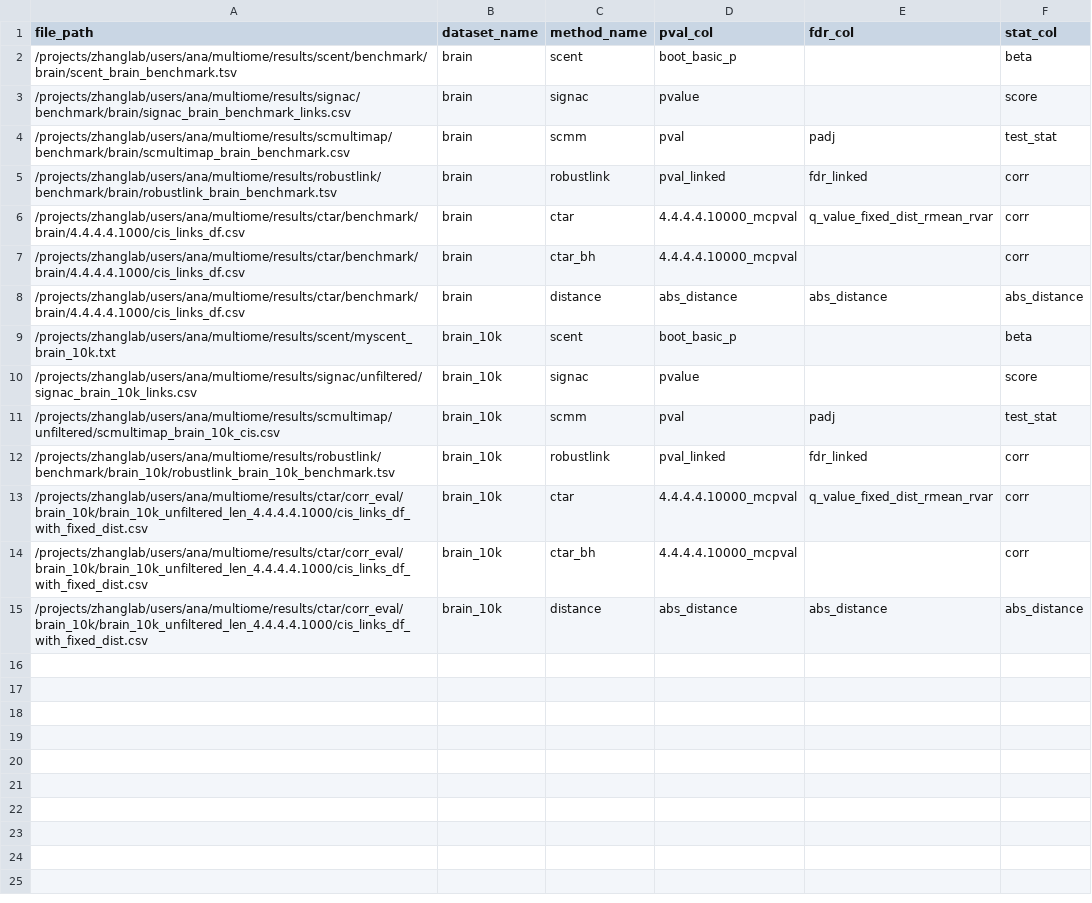
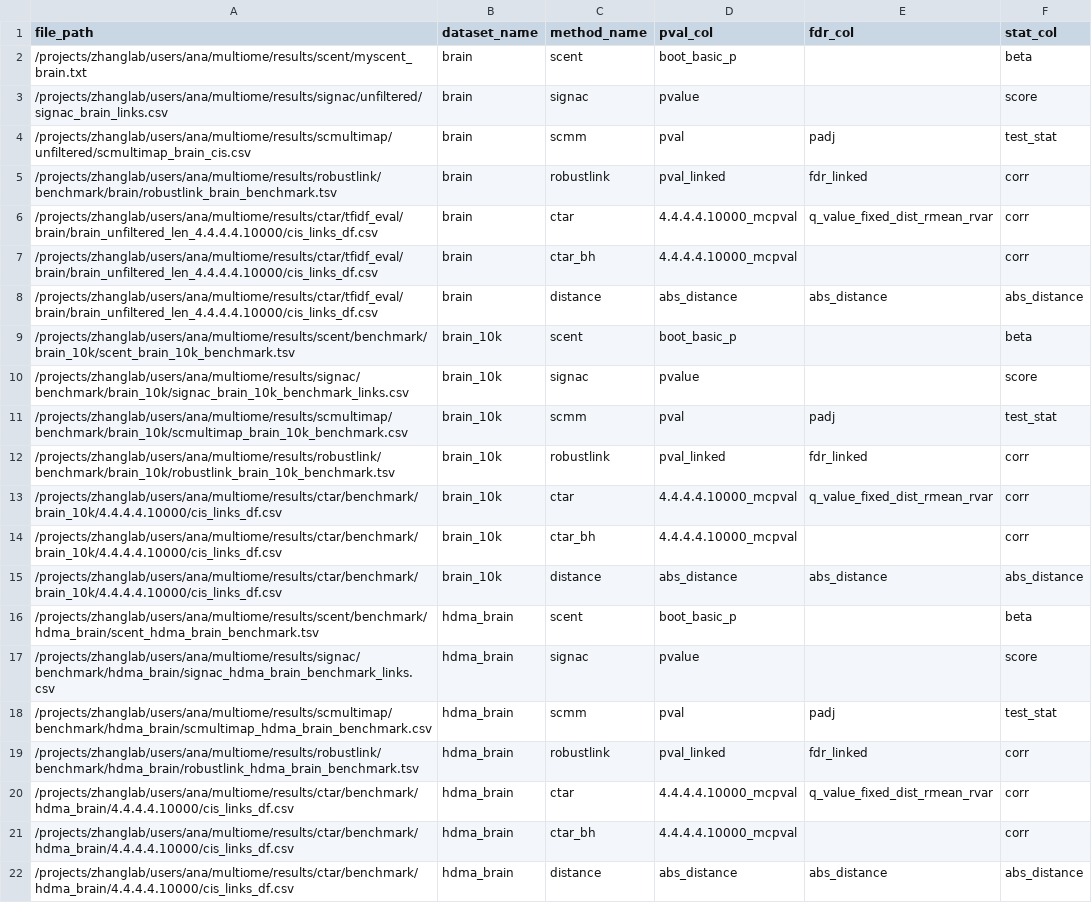
Before and after one commit to anatori/cts_peak_gene, a CSV file: experiments/job.overlap_analysis/methods_manifests/brain_methods.csv, drawn as a sheet.

Commit message:
update paths and bedtools

```diff
--- a/experiments/job.overlap_analysis/methods_manifests/brain_methods.csv
+++ b/experiments/job.overlap_analysis/methods_manifests/brain_methods.csv
@@ -1,15 +1,22 @@
 file_path,dataset_name,method_name,pval_col,fdr_col,stat_col
-/projects/zhanglab/users/ana/multiome/results/scent/benchmark/brain/scent_brain_benchmark.tsv,brain,scent,boot_basic_p,,beta
-/projects/zhanglab/users/ana/multiome/results/signac/benchmark/brain/signac_brain_benchmark_links.csv,brain,signac,pvalue,,score
-/projects/zhanglab/users/ana/multiome/results/scmultimap/benchmark/brain/scmultimap_brain_benchmark.csv,brain,scmm,pval,padj,test_stat
+/projects/zhanglab/users/ana/multiome/results/scent/myscent_brain.txt,brain,scent,boot_basic_p,,beta
+/projects/zhanglab/users/ana/multiome/results/signac/unfiltered/signac_brain_links.csv,brain,signac,pvalue,,score
+/projects/zhanglab/users/ana/multiome/results/scmultimap/unfiltered/scmultimap_brain_cis.csv,brain,scmm,pval,padj,test_stat
 /projects/zhanglab/users/ana/multiome/results/robustlink/benchmark/brain/robustlink_brain_benchmark.tsv,brain,robustlink,pval_linked,fdr_linked,corr
-/projects/zhanglab/users/ana/multiome/results/ctar/benchmark/brain/4.4.4.4.1000/cis_links_df.csv,brain,ctar,4.4.4.4.10000_mcpval,q_value_fixed_dist_rmean_rvar,corr
-/projects/zhanglab/users/ana/multiome/results/ctar/benchmark/brain/4.4.4.4.1000/cis_links_df.csv,brain,ctar_bh,4.4.4.4.10000_mcpval,,corr
-/projects/zhanglab/users/ana/multiome/results/ctar/benchmark/brain/4.4.4.4.1000/cis_links_df.csv,brain,distance,abs_distance,abs_distance,abs_distance
-/projects/zhanglab/users/ana/multiome/results/scent/myscent_brain_10k.txt,brain_10k,scent,boot_basic_p,,beta
-/projects/zhanglab/users/ana/multiome/results/signac/unfiltered/signac_brain_10k_links.csv,brain_10k,signac,pvalue,,score
-/projects/zhanglab/users/ana/multiome/results/scmultimap/unfiltered/scmultimap_brain_10k_cis.csv,brain_10k,scmm,pval,padj,test_stat
+/projects/zhanglab/users/ana/multiome/results/ctar/tfidf_eval/brain/brain_unfiltered_len_4.4.4.4.10000/cis_links_df.csv,brain,ctar,4.4.4.4.10000_mcpval,q_value_fixed_dist_rmean_rvar,corr
+/projects/zhanglab/users/ana/multiome/results/ctar/tfidf_eval/brain/brain_unfiltered_len_4.4.4.4.10000/cis_links_df.csv,brain,ctar_bh,4.4.4.4.10000_mcpval,,corr
+/projects/zhanglab/users/ana/multiome/results/ctar/tfidf_eval/brain/brain_unfiltered_len_4.4.4.4.10000/cis_links_df.csv,brain,distance,abs_distance,abs_distance,abs_distance
+/projects/zhanglab/users/ana/multiome/results/scent/benchmark/brain_10k/scent_brain_10k_benchmark.tsv,brain_10k,scent,boot_basic_p,,beta
+/projects/zhanglab/users/ana/multiome/results/signac/benchmark/brain_10k/signac_brain_10k_benchmark_links.csv,brain_10k,signac,pvalue,,score
+/projects/zhanglab/users/ana/multiome/results/scmultimap/benchmark/brain_10k/scmultimap_brain_10k_benchmark.csv,brain_10k,scmm,pval,padj,test_stat
 /projects/zhanglab/users/ana/multiome/results/robustlink/benchmark/brain_10k/robustlink_brain_10k_benchmark.tsv,brain_10k,robustlink,pval_linked,fdr_linked,corr
-/projects/zhanglab/users/ana/multiome/results/ctar/corr_eval/brain_10k/brain_10k_unfiltered_len_4.4.4.4.1000/cis_links_df_with_fixed_dist.csv,brain_10k,ctar,4.4.4.4.10000_mcpval,q_value_fixed_dist_rmean_rvar,corr
-/projects/zhanglab/users/ana/multiome/results/ctar/corr_eval/brain_10k/brain_10k_unfiltered_len_4.4.4.4.1000/cis_links_df_with_fixed_dist.csv,brain_10k,ctar_bh,4.4.4.4.10000_mcpval,,corr
-/projects/zhanglab/users/ana/multiome/results/ctar/corr_eval/brain_10k/brain_10k_unfiltered_len_4.4.4.4.1000/cis_links_df_with_fixed_dist.csv,brain_10k,distance,abs_distance,abs_distance,abs_distance
+/projects/zhanglab/users/ana/multiome/results/ctar/benchmark/brain_10k/4.4.4.4.10000/cis_links_df.csv,brain_10k,ctar,4.4.4.4.10000_mcpval,q_value_fixed_dist_rmean_rvar,corr
+/projects/zhanglab/users/ana/multiome/results/ctar/benchmark/brain_10k/4.4.4.4.10000/cis_links_df.csv,brain_10k,ctar_bh,4.4.4.4.10000_mcpval,,corr
+/projects/zhanglab/users/ana/multiome/results/ctar/benchmark/brain_10k/4.4.4.4.10000/cis_links_df.csv,brain_10k,distance,abs_distance,abs_distance,abs_distance
+/projects/zhanglab/users/ana/multiome/results/scent/benchmark/hdma_brain/scent_hdma_brain_benchmark.tsv,hdma_brain,scent,boot_basic_p,,beta
+/projects/zhanglab/users/ana/multiome/results/signac/benchmark/hdma_brain/signac_hdma_brain_benchmark_links.csv,hdma_brain,signac,pvalue,,score
+/projects/zhanglab/users/ana/multiome/results/scmultimap/benchmark/hdma_brain/scmultimap_hdma_brain_benchmark.csv,hdma_brain,scmm,pval,padj,test_stat
+/projects/zhanglab/users/ana/multiome/results/robustlink/benchmark/hdma_brain/robustlink_hdma_brain_benchmark.tsv,hdma_brain,robustlink,pval_linked,fdr_linked,corr
+/projects/zhanglab/users/ana/multiome/results/ctar/benchmark/hdma_brain/4.4.4.4.10000/cis_links_df.csv,hdma_brain,ctar,4.4.4.4.10000_mcpval,q_value_fixed_dist_rmean_rvar,corr
+/projects/zhanglab/users/ana/multiome/results/ctar/benchmark/hdma_brain/4.4.4.4.10000/cis_links_df.csv,hdma_brain,ctar_bh,4.4.4.4.10000_mcpval,,corr
+/projects/zhanglab/users/ana/multiome/results/ctar/benchmark/hdma_brain/4.4.4.4.10000/cis_links_df.csv,hdma_brain,distance,abs_distance,abs_distance,abs_distance
```
Also changed, not shown: experiments/job.evaluation/methods_manifests/brain_10k_methods.csv, experiments/job.evaluation/methods_manifests/hdma_spleen_methods.csv, 14 other files.
